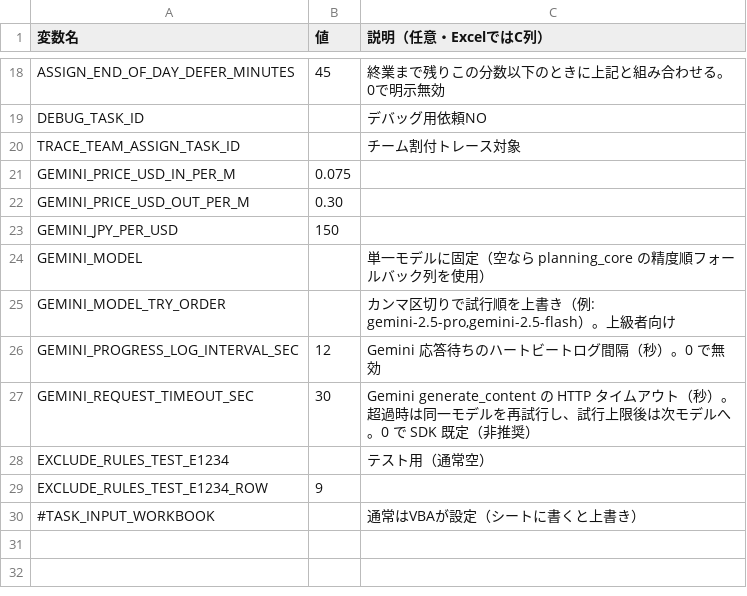
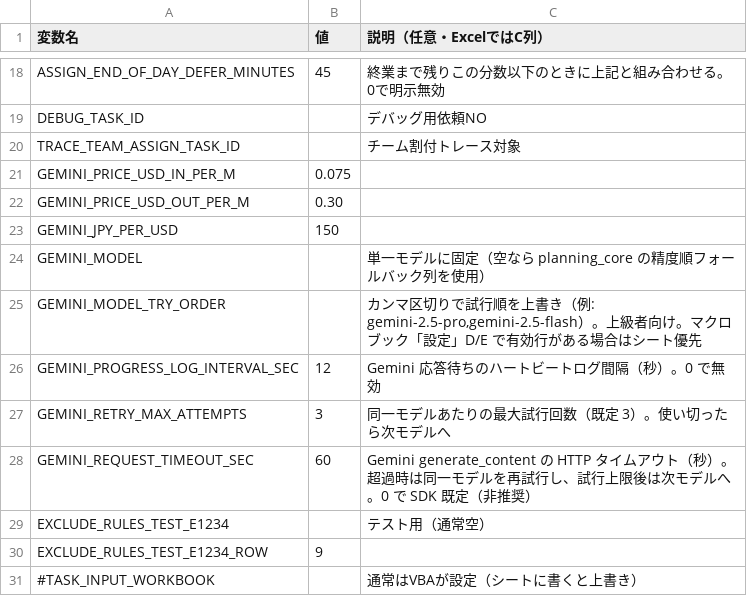
Before and after one commit to hosokawanagaokasangyou-dotcom/Production-Control-System, a TSV file: 細川/GoogleAIStudio/テストコード/設定_環境変数_雛形.tsv, drawn as a sheet; only a part is shown, gaps mark what is left out.

```diff
--- a/細川/GoogleAIStudio/テストコード/設定_環境変数_雛形.tsv
+++ b/細川/GoogleAIStudio/テストコード/設定_環境変数_雛形.tsv
@@ -24,5 +24,6 @@ GEMINI_JPY_PER_USD	150
 GEMINI_MODEL		単一モデルに固定（空なら planning_core の精度順フォールバック列を使用）
-GEMINI_MODEL_TRY_ORDER		カンマ区切りで試行順を上書き（例: gemini-2.5-pro,gemini-2.5-flash）。上級者向け
+GEMINI_MODEL_TRY_ORDER		カンマ区切りで試行順を上書き（例: gemini-2.5-pro,gemini-2.5-flash）。上級者向け。マクロブック「設定」D/E で有効行がある場合はシート優先
 GEMINI_PROGRESS_LOG_INTERVAL_SEC	12	Gemini 応答待ちのハートビートログ間隔（秒）。0 で無効
-GEMINI_REQUEST_TIMEOUT_SEC	30	Gemini generate_content の HTTP タイムアウト（秒）。超過時は同一モデルを再試行し、試行上限後は次モデルへ。0 で SDK 既定（非推奨）
+GEMINI_RETRY_MAX_ATTEMPTS	3	同一モデルあたりの最大試行回数（既定 3）。使い切ったら次モデルへ
+GEMINI_REQUEST_TIMEOUT_SEC	60	Gemini generate_content の HTTP タイムアウト（秒）。超過時は同一モデルを再試行し、試行上限後は次モデルへ。0 で SDK 既定（非推奨）
 EXCLUDE_RULES_TEST_E1234		テスト用（通常空）
```
Also changed, not shown: 1 other file.
